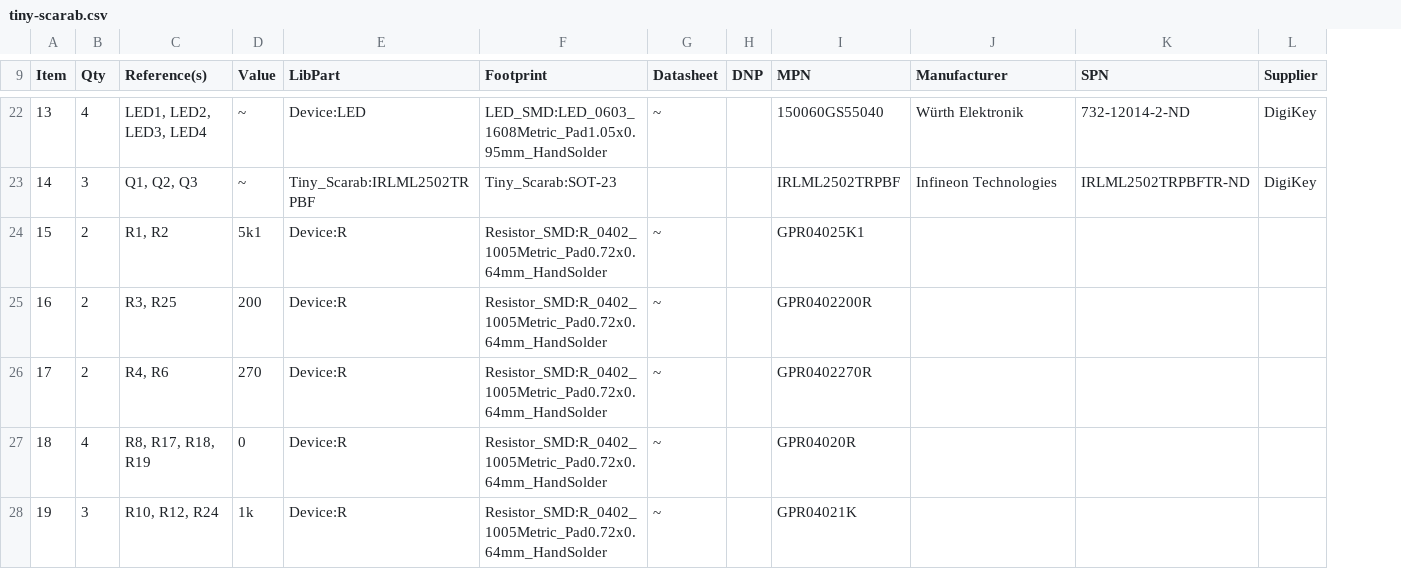
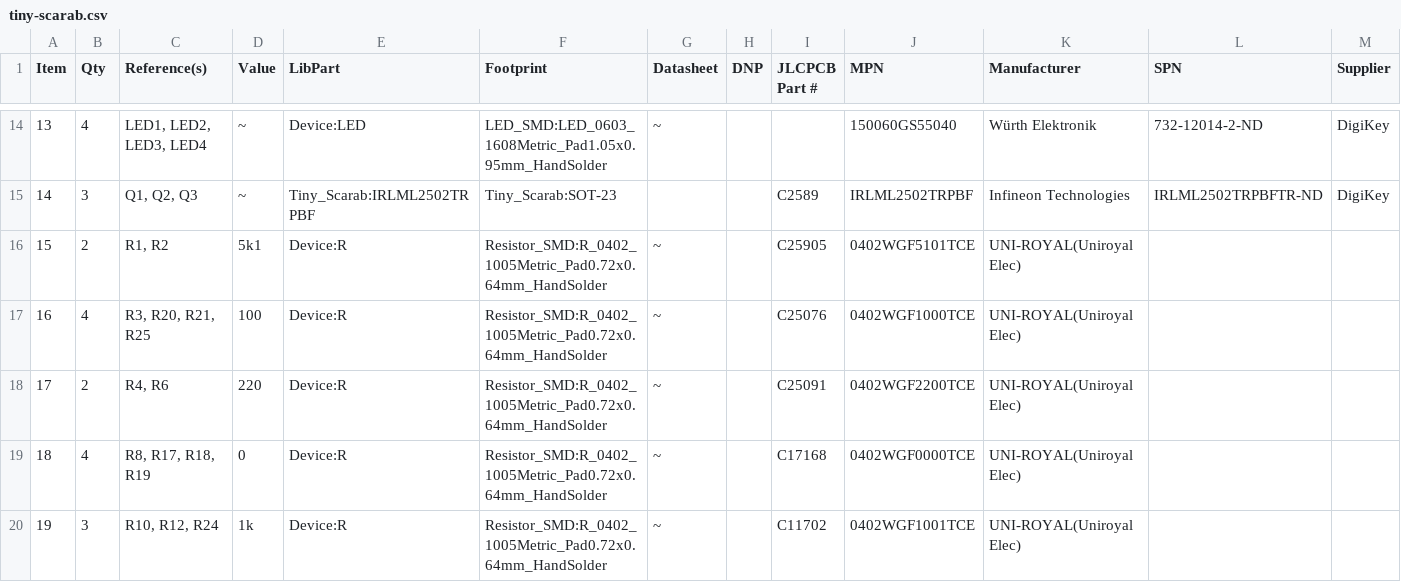
Before and after one commit to Embeetle/tiny-scarab, a CSV file: output/tiny-scarab.csv, drawn as a sheet; only a part is shown, gaps mark what is left out; removed rows and columns are numbered as before the commit, all else as after; the diff covers the shown part only; the diff names each change by its address in the sheet, - before the commit and + after, or states it on an @@ line.

Commit message:
Prepare PCB for JLCPCB production

```diff
--- a/output/tiny-scarab.csv
+++ b/output/tiny-scarab.csv
+column I (JLCPCB Part #), rows 15-16: C2589 | C25905; rows 18-20: C25091 | C17168 | C11702
-J16 (MPN): GPR04025K1
+J16 (MPN): 0402WGF5101TCE
-K16 (Manufacturer): (empty)
+K16 (Manufacturer): UNI-ROYAL(Uniroyal Elec)
-row 25: 16 | 2 | R3, R25 | 200 | Device:R | Resistor_SMD:R_0402_1005Metric_Pad0.72x0.64mm_HandSolder | ~ |  | GPR0402200R
+row 17: 16 | 4 | R3, R20, R21, R25 | 100 | Device:R | Resistor_SMD:R_0402_1005Metric_Pad0.72x0.64mm_HandSolder | ~ |  | C25076 | 0402WGF1000TCE | UNI-ROYAL(Uniroyal Elec)
-D18 (Value): 270
+D18 (Value): 220
-J18 (MPN): GPR0402270R
+J18 (MPN): 0402WGF2200TCE
-K18:K20 (Manufacturer): (empty)
+K18:K20 (Manufacturer): UNI-ROYAL(Uniroyal Elec)
-J19 (MPN): GPR04020R
+J19 (MPN): 0402WGF0000TCE
-J20 (MPN): GPR04021K
+J20 (MPN): 0402WGF1001TCE
```
Also changed, not shown: 8 removed rows and 22 edited cells elsewhere in this file, 50 other files.
